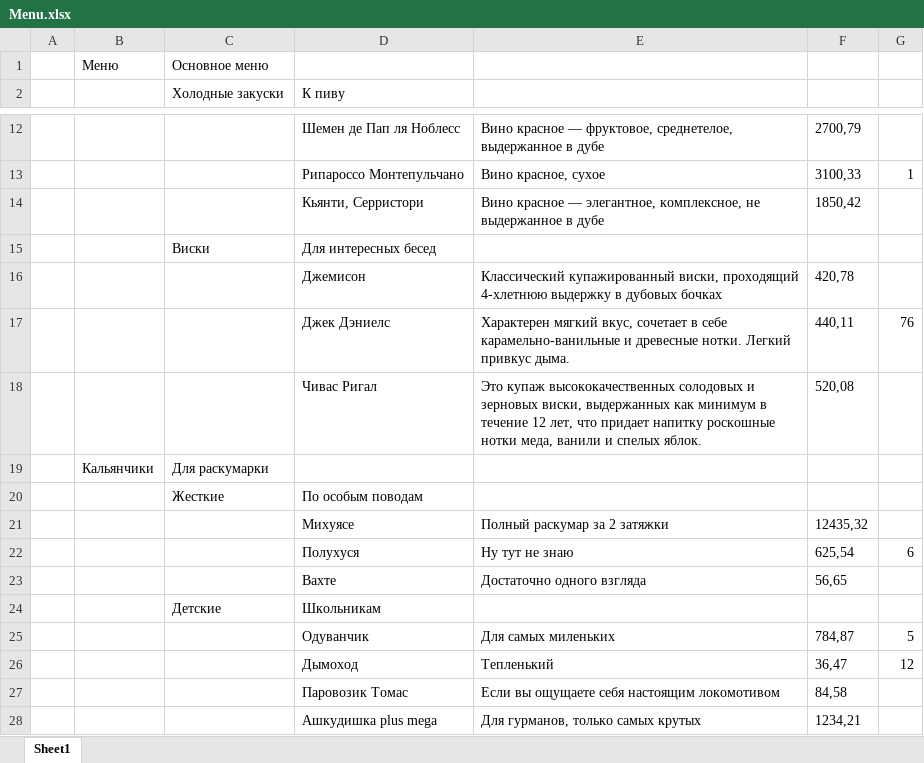
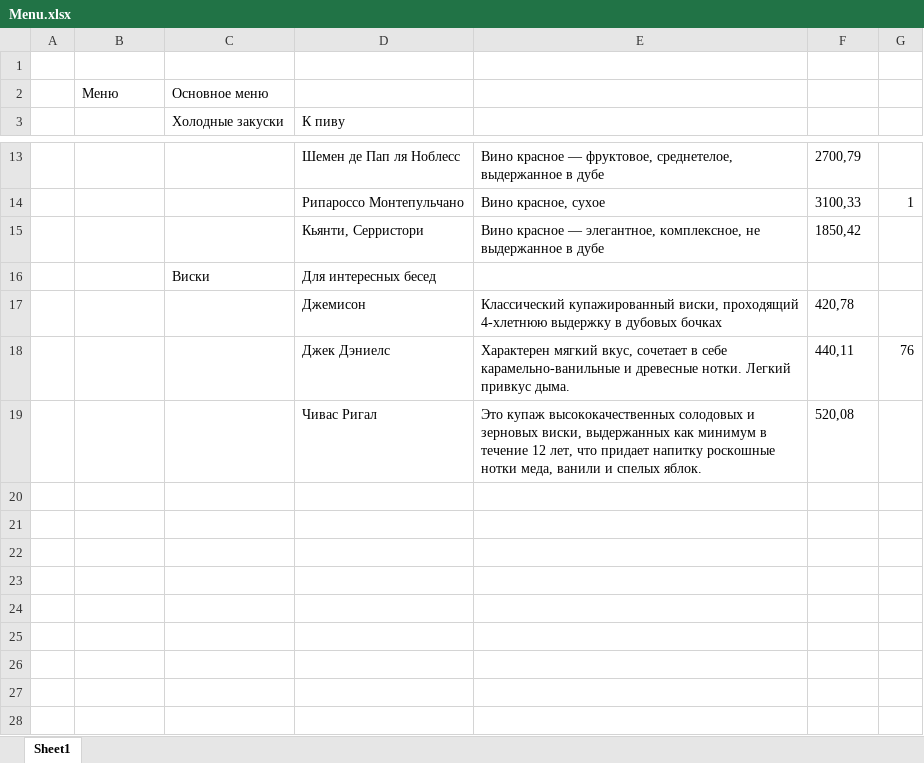
Before and after one commit to aSel1x/ylab-fastapi-postgresql, an Excel workbook: admin/Menu.xlsx, sheet Sheet1, drawn as a sheet; only a part is shown, gaps mark what is left out; values as stored, in another font and other column widths than the file's, no borders; removed rows and columns are numbered as before the commit, all else as after; the diff names each change by its address in the sheet, - before the commit and + after, or states it on an @@ line.

```diff
--- a/admin/Menu.xlsx (sheet Sheet1)
+++ b/admin/Menu.xlsx (sheet Sheet1)
+row 1: (empty)
-row 19:  | Кальянчики | Для раскумарки
-row 20:  |  | Жесткие | По особым поводам
-row 21:  |  |  | Михуясе | Полный раскумар за 2 затяжки | 12435,32
-row 22:  |  |  | Полухуся | Ну тут не знаю | 625,54 | 6
-row 23:  |  |  | Вахте | Достаточно одного взгляда | 56,65
-row 24:  |  | Детские | Школьникам
-row 25:  |  |  | Одуванчик | Для самых миленьких | 784,87 | 5
-row 26:  |  |  | Дымоход | Тепленький | 36,47 | 12
-row 27:  |  |  | Паровозик Томас | Если вы ощущаете себя настоящим локомотивом | 84,58
-row 28:  |  |  | Ашкудишка plus mega | Для гурманов, только самых крутых | 1234,21
```
Also changed, not shown: 4 other files.
